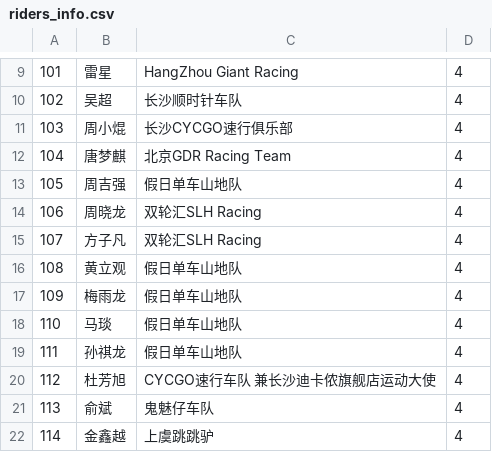
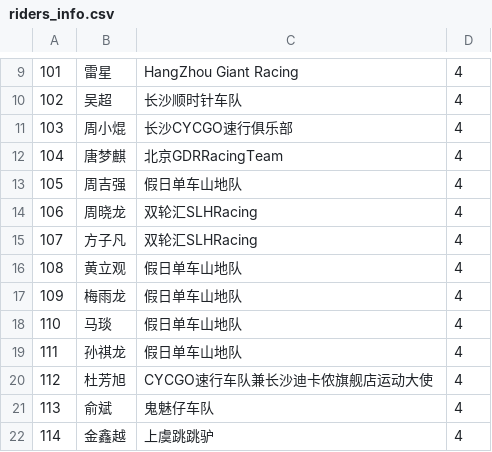
Before and after one commit to buctcontrol/result_rfid, a CSV file: riders_info.csv, drawn as a sheet; only a part is shown, gaps mark what is left out; the diff names each change by its address in the sheet, - before the commit and + after, or states it on an @@ line.

```diff
--- a/riders_info.csv
+++ b/riders_info.csv
-C12: 北京GDR Racing Team
+C12: 北京GDRRacingTeam
-C14:C15: 双轮汇SLH Racing
+C14:C15: 双轮汇SLHRacing
-C20: CYCGO速行车队 兼长沙迪卡侬旗舰店运动大使
+C20: CYCGO速行车队兼长沙迪卡侬旗舰店运动大使
```
Also changed, not shown: result.csv, result_stage_2.csv, 6 other files.
